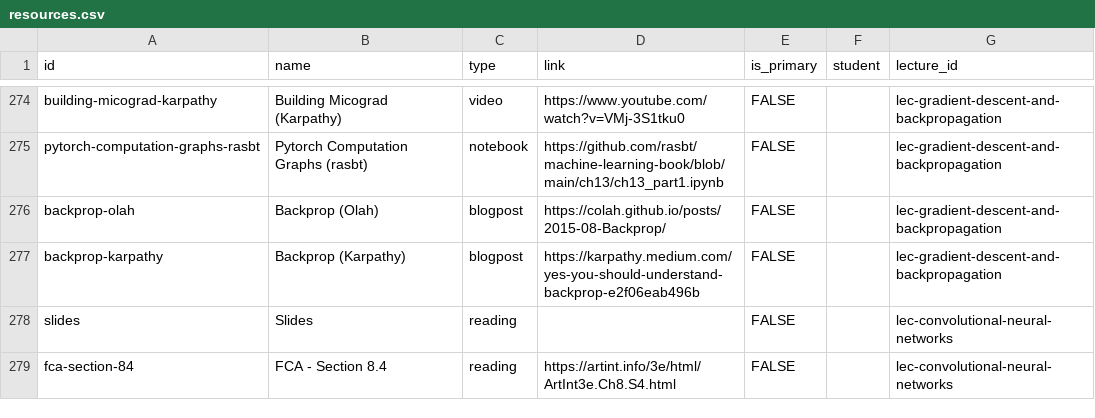
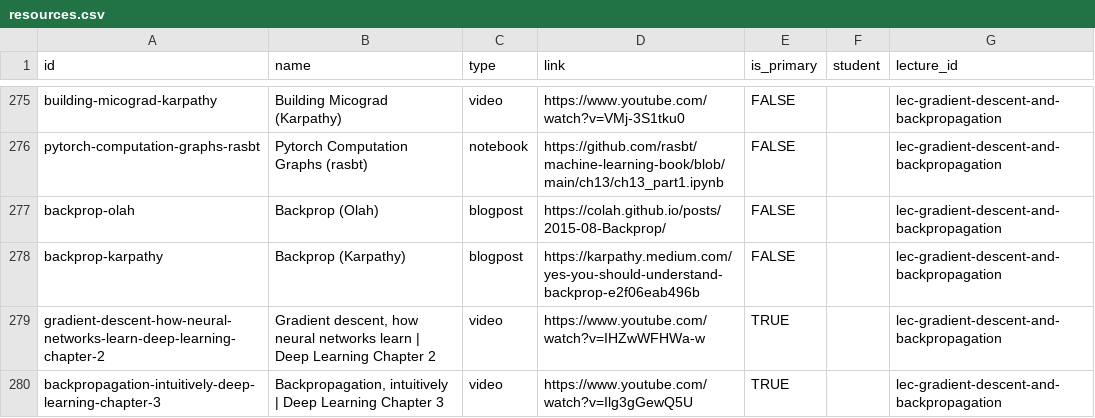
Before and after one commit to nd-cse-30124-fa25/nd-cse-30124-fa25.github.io, a CSV file: docs/static/csv/resources.csv, drawn as a sheet; only a part is shown, gaps mark what is left out; the shorter side is filled out with more unchanged rows; the diff covers the shown part only; the diff names each change by its address in the sheet, - before the commit and + after, or states it on an @@ line.

```diff
--- a/docs/static/csv/resources.csv
+++ b/docs/static/csv/resources.csv
+row 279: gradient-descent-how-neural-networks-learn-deep-learning-chapter-2 | Gradient descent, how neural networks learn | Deep Learning Chapter 2 | video | https://www.youtube.com/watch?v=IHZwWFHWa-w | TRUE |  | lec-gradient-descent-and-backpropagation
+row 280: backpropagation-intuitively-deep-learning-chapter-3 | Backpropagation, intuitively | Deep Learning Chapter 3 | video | https://www.youtube.com/watch?v=Ilg3gGewQ5U | TRUE |  | lec-gradient-descent-and-backpropagation
```
Also changed, not shown: 3 added rows and 5 edited cells elsewhere in this file, 6 other files.
